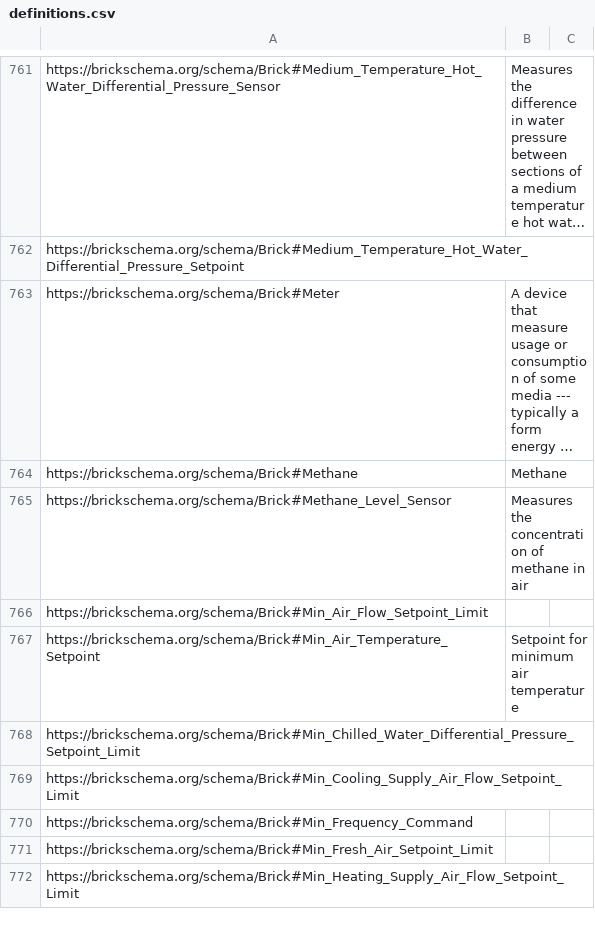
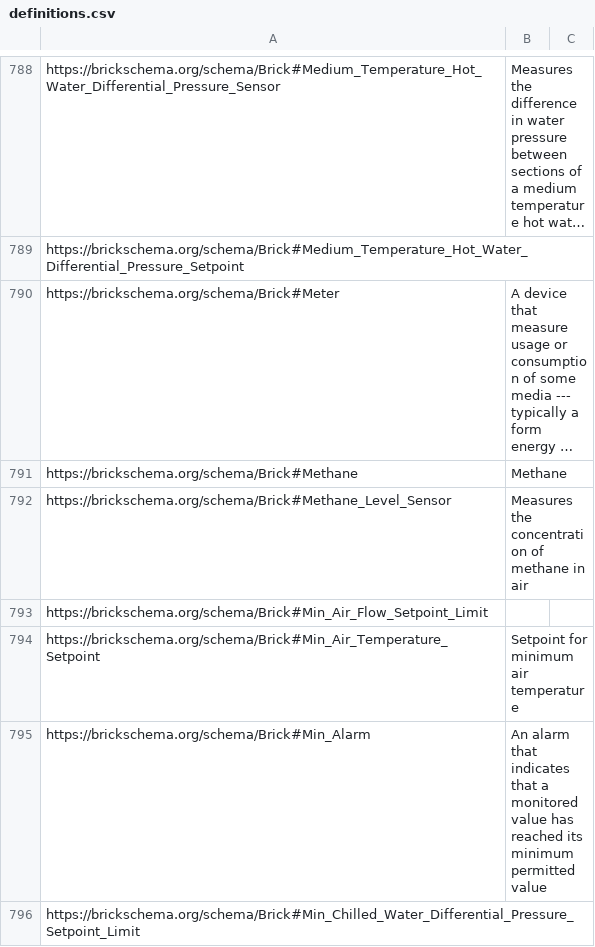
Before and after one commit to BrickSchema/Brick, a CSV file: bricksrc/definitions.csv, drawn as a sheet; only a part is shown, gaps mark what is left out; the shorter side is filled out with more unchanged rows; long unchanged cells end in …; the diff covers the shown part only.

Commit message:
Add the attributes from brick2 point attributes to Brick 1.x
Mark thing as TODO(Brick 2.0) if we don't plan to land the change in 1.x

```diff
--- a/bricksrc/definitions.csv
+++ b/bricksrc/definitions.csv
@@ -767,2 +794,3 @@ https://brickschema.org/schema/Brick#Min_Air_Flow_Setpoint_Limit,,
 https://brickschema.org/schema/Brick#Min_Air_Temperature_Setpoint,Setpoint for minimum air temperature,
+https://brickschema.org/schema/Brick#Min_Alarm,An alarm that indicates that a monitored value has reached its minimum permitted value,
 https://brickschema.org/schema/Brick#Min_Chilled_Water_Differential_Pressure_Setpoint_Limit,,
```
Also changed, not shown: 45 added rows and 1 edited cell elsewhere in this file, 12 other files.
